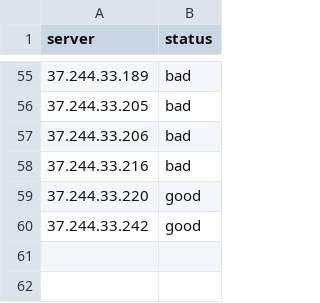
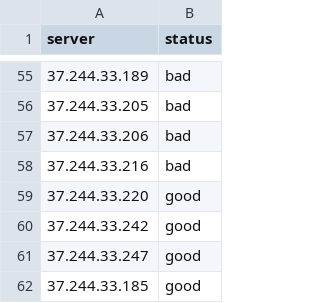
Before and after one commit to ThreeFx/d3servercheck, a CSV file: servers.csv, drawn as a sheet; only a part is shown, gaps mark what is left out; the diff names each change by its address in the sheet, - before the commit and + after, or states it on an @@ line.

Commit message:
Add good servers
fixes #1

```diff
--- a/servers.csv
+++ b/servers.csv
+row 61: 37.244.33.247 | good
+row 62: 37.244.33.185 | good
```
